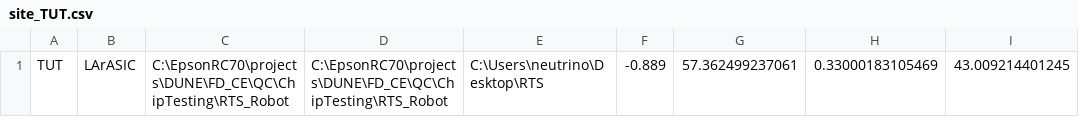
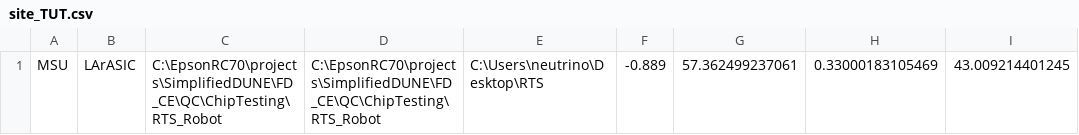
Before and after one commit to DUNE/FD_CE, a CSV file: QC/ChipTesting/RTS_Robot/site_TUT.csv, drawn as a sheet.

```diff
--- a/QC/ChipTesting/RTS_Robot/site_TUT.csv
+++ b/QC/ChipTesting/RTS_Robot/site_TUT.csv
@@ -1 +1 @@
-TUT,LArASIC,C:\EpsonRC70\projects\DUNE\FD_CE\QC\ChipTesting\RTS_Robot,C:\EpsonRC70\projects\DUNE\FD_CE\QC\ChipTesting\RTS_Robot,C:\Users\neutrino\Desktop\RTS, -0.889, 57.362499237061, 0.33000183105469, 43.009214401245
+MSU,LArASIC,C:\EpsonRC70\projects\SimplifiedDUNE\FD_CE\QC\ChipTesting\RTS_Robot,C:\EpsonRC70\projects\SimplifiedDUNE\FD_CE\QC\ChipTesting\RTS_Robot,C:\Users\neutrino\Desktop\RTS, -0.889, 57.362499237061, 0.33000183105469, 43.009214401245
```
Also changed, not shown: QC/ChipTesting/RTS_Robot/site_MSU.csv, 11 other files.
